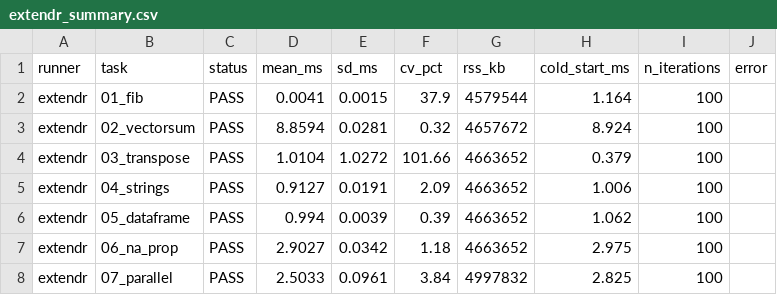
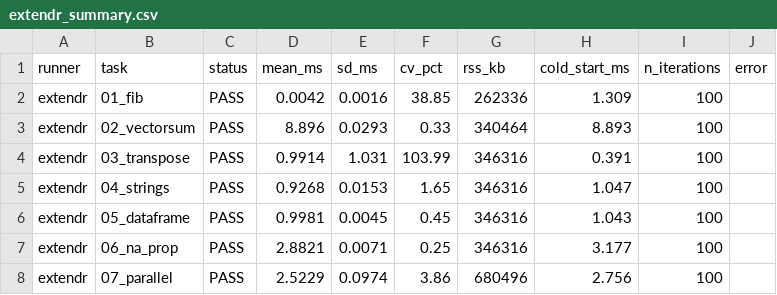
Before and after one commit to eneskemalergin/zigr, a CSV file: benchmarks/results/extendr_summary.csv, drawn as a sheet; only a part is shown; the diff covers the shown part only.

```diff
--- a/benchmarks/results/extendr_summary.csv
+++ b/benchmarks/results/extendr_summary.csv
@@ -1,8 +1,8 @@
 runner,task,status,mean_ms,sd_ms,cv_pct,rss_kb,cold_start_ms,n_iterations,error
-extendr,01_fib,PASS,0.0041,0.0015,37.9,4579544,1.164,100,
-extendr,02_vectorsum,PASS,8.8594,0.0281,0.32,4657672,8.924,100,
-extendr,03_transpose,PASS,1.0104,1.0272,101.66,4663652,0.379,100,
-extendr,04_strings,PASS,0.9127,0.0191,2.09,4663652,1.006,100,
-extendr,05_dataframe,PASS,0.994,0.0039,0.39,4663652,1.062,100,
-extendr,06_na_prop,PASS,2.9027,0.0342,1.18,4663652,2.975,100,
-extendr,07_parallel,PASS,2.5033,0.0961,3.84,4997832,2.825,100,
+extendr,01_fib,PASS,0.0042,0.0016,38.85,262336,1.309,100,
+extendr,02_vectorsum,PASS,8.896,0.0293,0.33,340464,8.893,100,
+extendr,03_transpose,PASS,0.9914,1.031,103.99,346316,0.391,100,
+extendr,04_strings,PASS,0.9268,0.0153,1.65,346316,1.047,100,
+extendr,05_dataframe,PASS,0.9981,0.0045,0.45,346316,1.043,100,
+extendr,06_na_prop,PASS,2.8821,0.0071,0.25,346316,3.177,100,
+extendr,07_parallel,PASS,2.5229,0.0974,3.86,680496,2.756,100,
```
Also changed, not shown: 159 edited cells elsewhere in this file, benchmarks/results/c_call_summary.csv, benchmarks/results/r_summary.csv, 18 other files.
